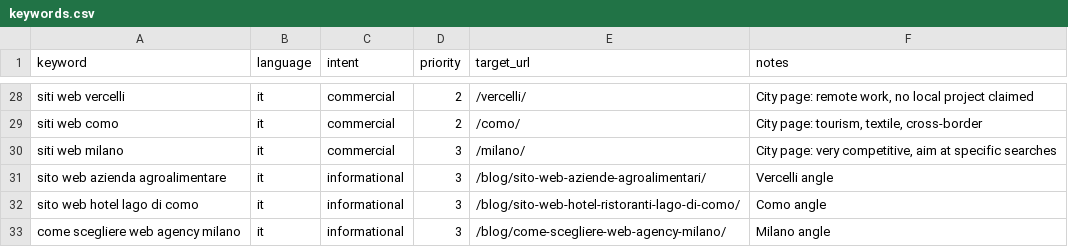
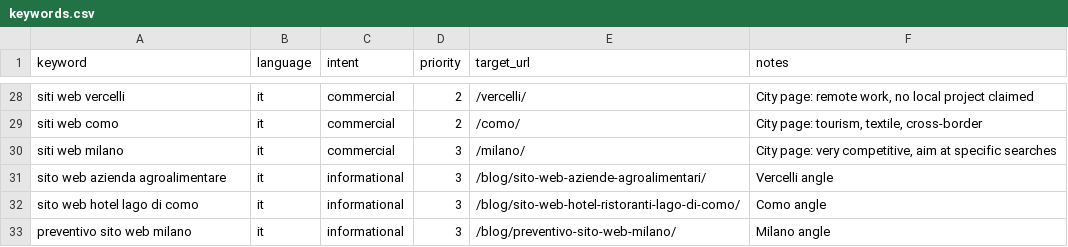
Before and after one commit to TiTechDigital/TiTechWebsite, a CSV file: docs/keywords.csv, drawn as a sheet; only a part is shown, gaps mark what is left out.

```diff
--- a/docs/keywords.csv
+++ b/docs/keywords.csv
@@ -32,2 +32,2 @@ sito web azienda agroalimentare,it,informational,3,/blog/sito-web-aziende-agroal
 sito web hotel lago di como,it,informational,3,/blog/sito-web-hotel-ristoranti-lago-di-como/,"Como angle"
-come scegliere web agency milano,it,informational,3,/blog/come-scegliere-web-agency-milano/,"Milano angle"
+preventivo sito web milano,it,informational,3,/blog/preventivo-sito-web-milano/,"Milano angle"
```
Also changed, not shown: 10 other files.
